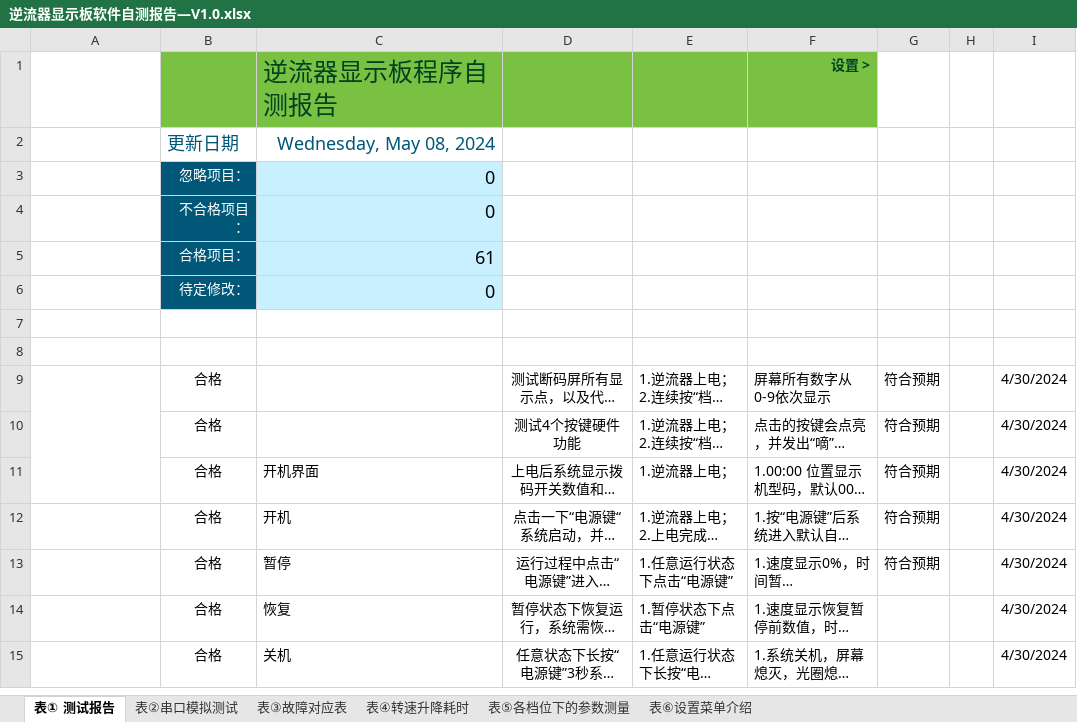
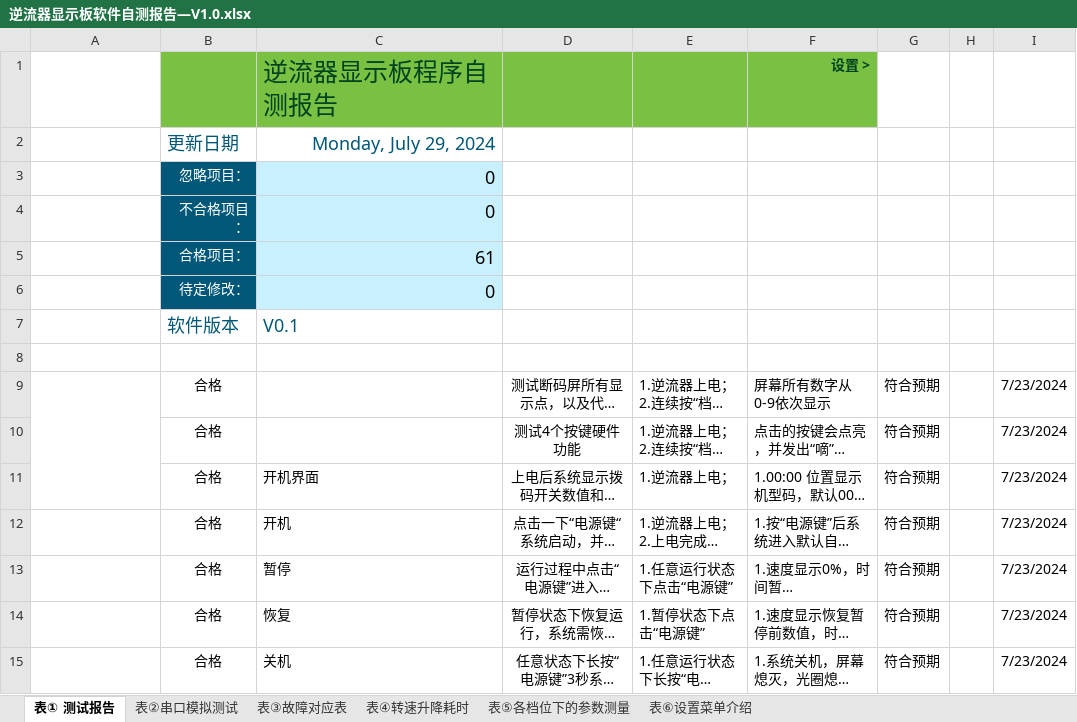
Before and after one commit to Marksman124/iUpstream, an Excel workbook: 测试文档/逆流器显示板软件自测报告—V1.0.xlsx, sheet 表① 测试报告, drawn as a sheet; only a part is shown; long unchanged cells end in …; values as stored, in another font and other column widths than the file's, no borders; charts and pictures and conditional formats and table styles not drawn; the diff covers the shown part only; the diff names each change by its address in the sheet, - before the commit and + after, or states it on an @@ line.

```diff
--- a/测试文档/逆流器显示板软件自测报告—V1.0.xlsx (sheet 表① 测试报告)
+++ b/测试文档/逆流器显示板软件自测报告—V1.0.xlsx (sheet 表① 测试报告)
-C2 (测试项目): Wednesday, May 08, 2024
+C2 (测试项目): Monday, July 29, 2024
-row 7: (empty)
+row 7:  | 软件版本 | V0.1
-I9:I15 (日期): 4/30/2024
+I9:I15 (日期): 7/23/2024
-G14:G15 (实际结果): (empty)
+G14:G15 (实际结果): 符合预期
```
Also changed, not shown: 109 edited cells elsewhere in this sheet, 13 other files.
